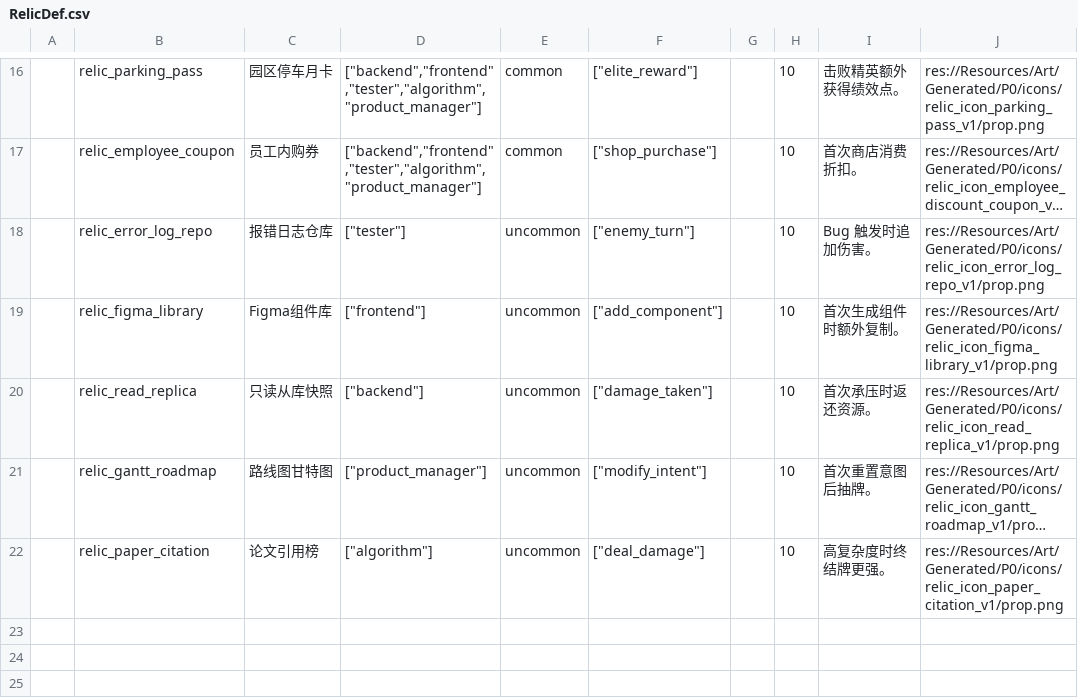
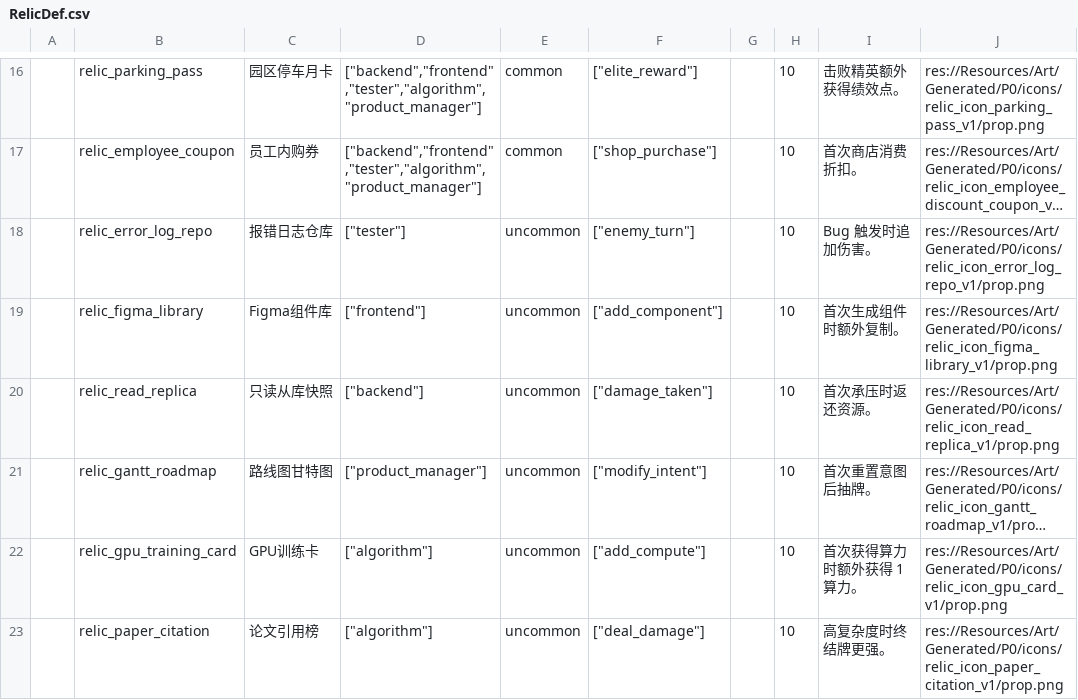
Before and after one commit to k1ngr4m/withgai, a CSV file: DataTables/Datas/RelicDef.csv, drawn as a sheet; only a part is shown, gaps mark what is left out; long unchanged cells end in …; the diff names each change by its address in the sheet, - before the commit and + after, or states it on an @@ line.

Commit message:
Implement algorithm gpu training relic

```diff
--- a/DataTables/Datas/RelicDef.csv
+++ b/DataTables/Datas/RelicDef.csv
+row 22:  | relic_gpu_training_card | GPU训练卡 | ["algorithm"] | uncommon | ["add_compute"] |  | 10 | 首次获得算力时额外获得 1 算力。 | res://Resources/Art/Generated/P0/icons/relic_icon_gpu_card_v1/prop.png
```
Also changed, not shown: 7 other files.
